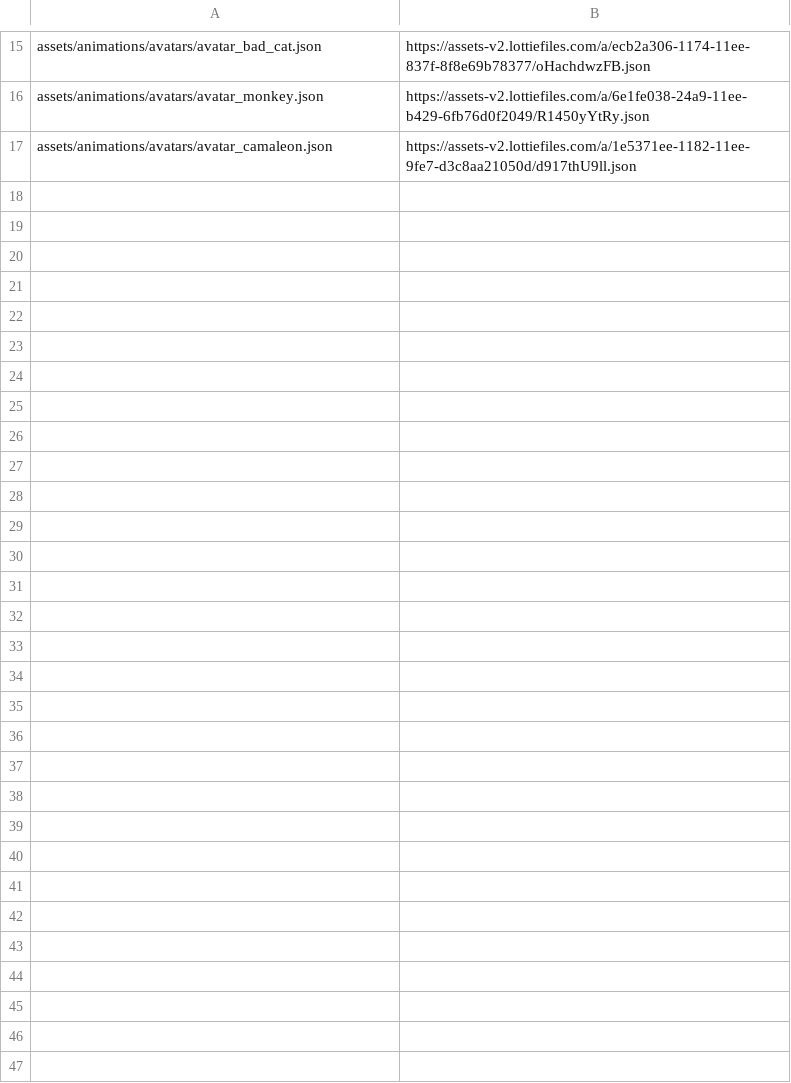
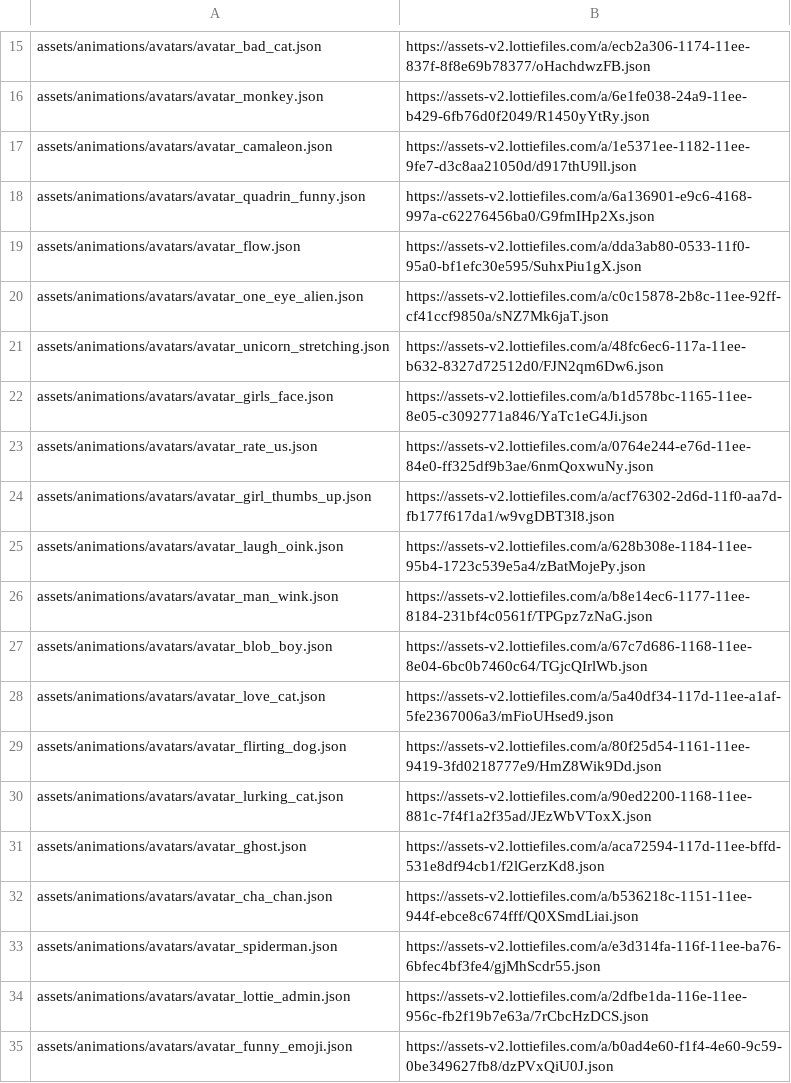
Before and after one commit to Kh3rwa1/olitunapp, a TSV file: tool/iconscout-avatar-import.tsv, drawn as a sheet; only a part is shown, gaps mark what is left out.

Commit message:
feat(profile): 18 more LottieFiles avatars
Quadrin Funny, Flow, One Eye Alien, Unicorn Stretching, Girl's Face,
Rate Us, Girl Thumbs Up, Laugh Oink, Man Wink, Blob Boy, Love Cat,
Flirting Dog, Lurking Cat, Ghost, Cha Chan, Spiderman, Lottie Admin,
and Funny Emoji. Catalog now 35 total.

```diff
--- a/tool/iconscout-avatar-import.tsv
+++ b/tool/iconscout-avatar-import.tsv
@@ -17 +17,19 @@ assets/animations/avatars/avatar_monkey.json	https://assets-v2.lottiefiles.com/a
 assets/animations/avatars/avatar_camaleon.json	https://assets-v2.lottiefiles.com/a/1e5371ee-1182-11ee-9fe7-d3c8aa21050d/d917thU9ll.json
+assets/animations/avatars/avatar_quadrin_funny.json	https://assets-v2.lottiefiles.com/a/6a136901-e9c6-4168-997a-c62276456ba0/G9fmIHp2Xs.json
+assets/animations/avatars/avatar_flow.json	https://assets-v2.lottiefiles.com/a/dda3ab80-0533-11f0-95a0-bf1efc30e595/SuhxPiu1gX.json
+assets/animations/avatars/avatar_one_eye_alien.json	https://assets-v2.lottiefiles.com/a/c0c15878-2b8c-11ee-92ff-cf41ccf9850a/sNZ7Mk6jaT.json
+assets/animations/avatars/avatar_unicorn_stretching.json	https://assets-v2.lottiefiles.com/a/48fc6ec6-117a-11ee-b632-8327d72512d0/FJN2qm6Dw6.json
+assets/animations/avatars/avatar_girls_face.json	https://assets-v2.lottiefiles.com/a/b1d578bc-1165-11ee-8e05-c3092771a846/YaTc1eG4Ji.json
+assets/animations/avatars/avatar_rate_us.json	https://assets-v2.lottiefiles.com/a/0764e244-e76d-11ee-84e0-ff325df9b3ae/6nmQoxwuNy.json
+assets/animations/avatars/avatar_girl_thumbs_up.json	https://assets-v2.lottiefiles.com/a/acf76302-2d6d-11f0-aa7d-fb177f617da1/w9vgDBT3I8.json
+assets/animations/avatars/avatar_laugh_oink.json	https://assets-v2.lottiefiles.com/a/628b308e-1184-11ee-95b4-1723c539e5a4/zBatMojePy.json
+assets/animations/avatars/avatar_man_wink.json	https://assets-v2.lottiefiles.com/a/b8e14ec6-1177-11ee-8184-231bf4c0561f/TPGpz7zNaG.json
+assets/animations/avatars/avatar_blob_boy.json	https://assets-v2.lottiefiles.com/a/67c7d686-1168-11ee-8e04-6bc0b7460c64/TGjcQIrlWb.json
+assets/animations/avatars/avatar_love_cat.json	https://assets-v2.lottiefiles.com/a/5a40df34-117d-11ee-a1af-5fe2367006a3/mFioUHsed9.json
+assets/animations/avatars/avatar_flirting_dog.json	https://assets-v2.lottiefiles.com/a/80f25d54-1161-11ee-9419-3fd0218777e9/HmZ8Wik9Dd.json
+assets/animations/avatars/avatar_lurking_cat.json	https://assets-v2.lottiefiles.com/a/90ed2200-1168-11ee-881c-7f4f1a2f35ad/JEzWbVToxX.json
+assets/animations/avatars/avatar_ghost.json	https://assets-v2.lottiefiles.com/a/aca72594-117d-11ee-bffd-531e8df94cb1/f2lGerzKd8.json
+assets/animations/avatars/avatar_cha_chan.json	https://assets-v2.lottiefiles.com/a/b536218c-1151-11ee-944f-ebce8c674fff/Q0XSmdLiai.json
+assets/animations/avatars/avatar_spiderman.json	https://assets-v2.lottiefiles.com/a/e3d314fa-116f-11ee-ba76-6bfec4bf3fe4/gjMhScdr55.json
+assets/animations/avatars/avatar_lottie_admin.json	https://assets-v2.lottiefiles.com/a/2dfbe1da-116e-11ee-956c-fb2f19b7e63a/7rCbcHzDCS.json
+assets/animations/avatars/avatar_funny_emoji.json	https://assets-v2.lottiefiles.com/a/b0ad4e60-f1f4-4e60-9c59-0be349627fb8/dzPVxQiU0J.json
```
Also changed, not shown: 19 other files.
